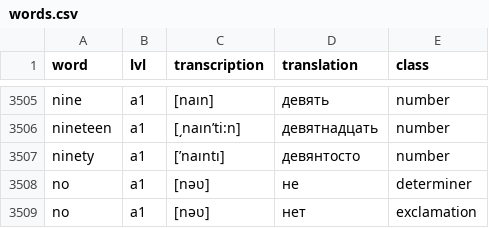
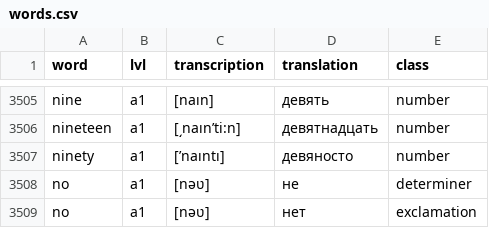
Before and after one commit to sentemon/EnglishWordsLearning, a CSV file: wwwroot/data/words/words.csv, drawn as a sheet; only a part is shown, gaps mark what is left out.

```diff
--- a/wwwroot/data/words/words.csv
+++ b/wwwroot/data/words/words.csv
@@ -3506,3 +3506,3 @@ nine;a1;[naın];девять;number
 nineteen;a1;[͵naınʹti:n];девятнадцать;number
-ninety;a1;[ʹnaıntı];девянтосто;number
+ninety;a1;[ʹnaıntı];девяносто;number
 no;a1;[nəʋ];не;determiner
```
Also changed, not shown: 4 other files.
